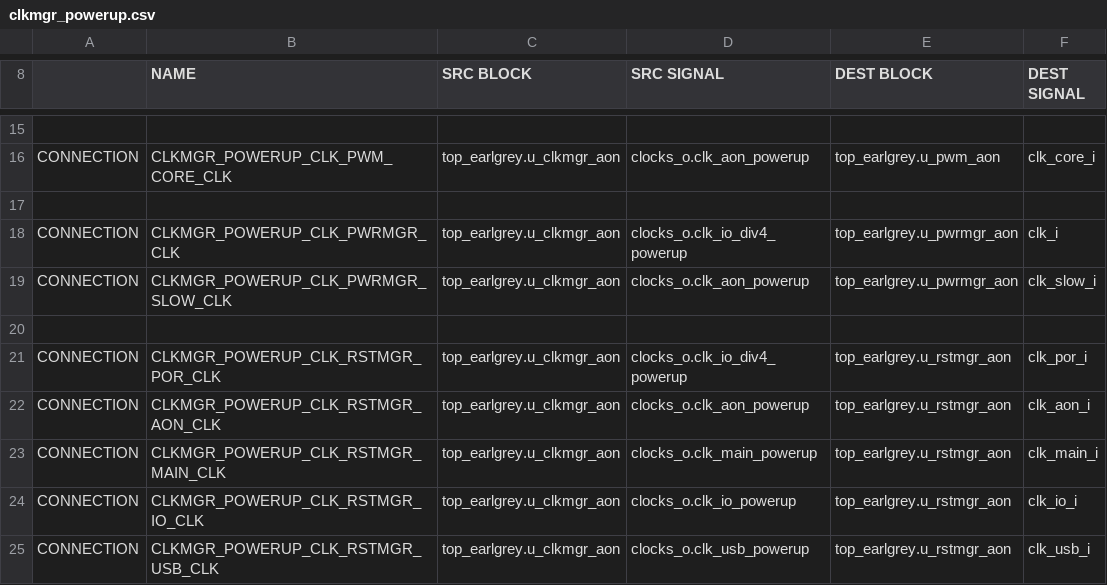
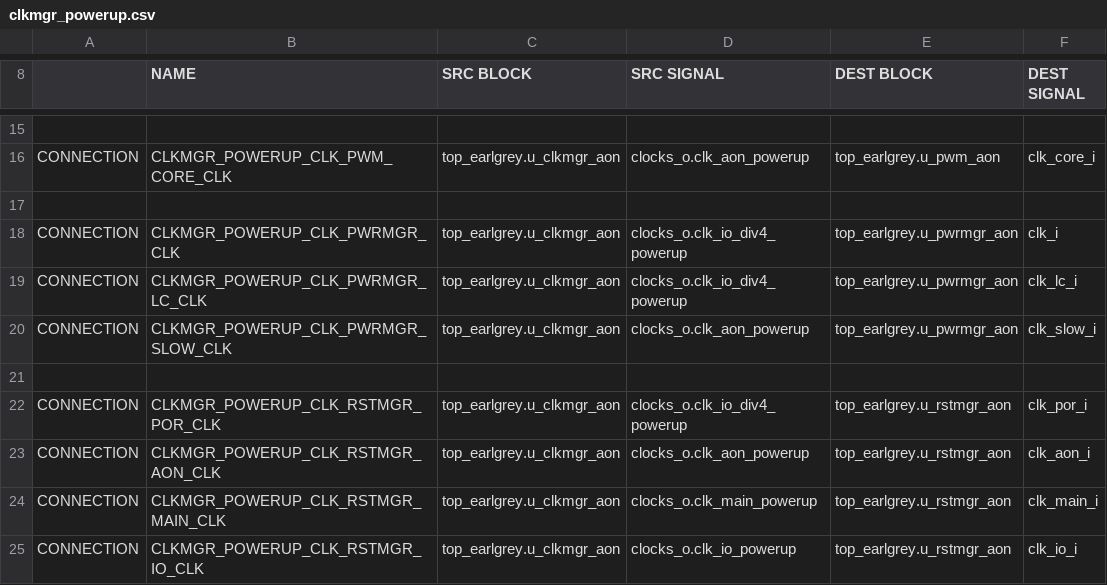
Before and after one commit to lowRISC/opentitan, a CSV file: hw/top_earlgrey/formal/conn_csvs/clkmgr_powerup.csv, drawn as a sheet; only a part is shown, gaps mark what is left out; the shorter side is filled out with more unchanged rows.

Commit message:
[conn/pwrmgr] Update conn tests due to recent change
Signed-off-by: Michael Schaffner <msf@google.com>

```diff
--- a/hw/top_earlgrey/formal/conn_csvs/clkmgr_powerup.csv
+++ b/hw/top_earlgrey/formal/conn_csvs/clkmgr_powerup.csv
@@ -18,2 +18,3 @@ CONNECTION, CLKMGR_POWERUP_CLK_PWM_CORE_CLK, top_earlgrey.u_clkmgr_aon, clocks_o
 CONNECTION, CLKMGR_POWERUP_CLK_PWRMGR_CLK,      top_earlgrey.u_clkmgr_aon, clocks_o.clk_io_div4_powerup, top_earlgrey.u_pwrmgr_aon, clk_i
+CONNECTION, CLKMGR_POWERUP_CLK_PWRMGR_LC_CLK, top_earlgrey.u_clkmgr_aon, clocks_o.clk_io_div4_powerup, top_earlgrey.u_pwrmgr_aon, clk_lc_i
 CONNECTION, CLKMGR_POWERUP_CLK_PWRMGR_SLOW_CLK, top_earlgrey.u_clkmgr_aon, clocks_o.clk_aon_powerup,     top_earlgrey.u_pwrmgr_aon, clk_slow_i
```
Also changed, not shown: hw/top_earlgrey/formal/conn_csvs/clkmgr_secure.csv, hw/top_earlgrey/formal/conn_csvs/rstmgr_resets_o.csv, 1 other file.
